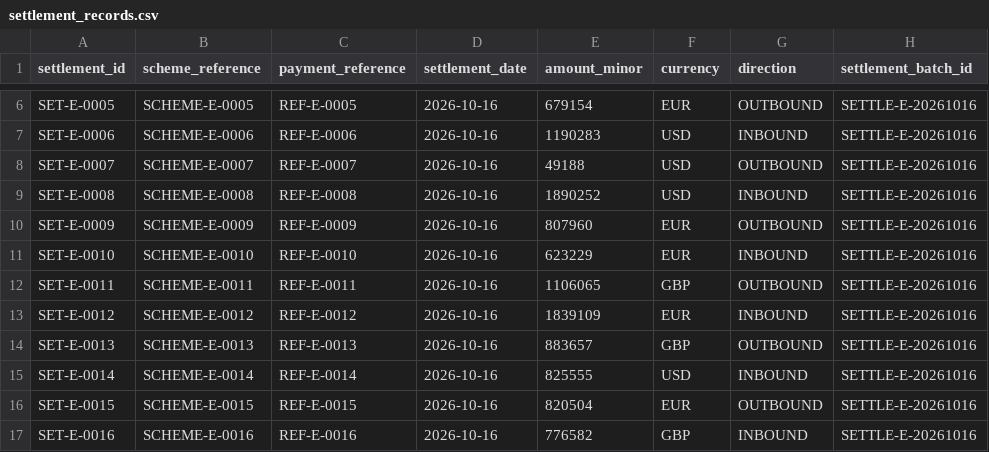
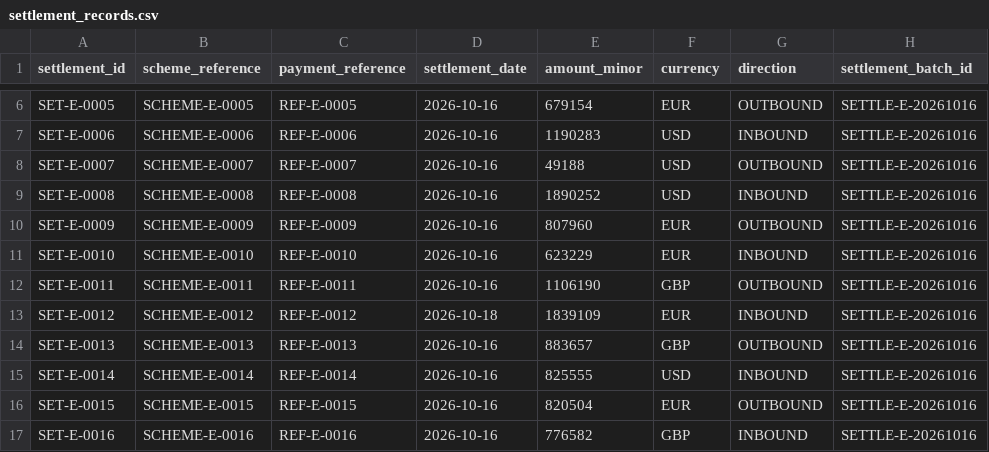
Before and after one commit to ShaikArham/fireops-lab, a CSV file: data/synthetic/exception_day/settlement_records.csv, drawn as a sheet; only a part is shown, gaps mark what is left out.

Commit message:
feat: add deterministic payment reconciliation

```diff
--- a/data/synthetic/exception_day/settlement_records.csv
+++ b/data/synthetic/exception_day/settlement_records.csv
@@ -11,4 +11,4 @@ SET-E-0009,SCHEME-E-0009,REF-E-0009,2026-10-16,807960,EUR,OUTBOUND,SETTLE-E-2026
 SET-E-0010,SCHEME-E-0010,REF-E-0010,2026-10-16,623229,EUR,INBOUND,SETTLE-E-20261016
-SET-E-0011,SCHEME-E-0011,REF-E-0011,2026-10-16,1106065,GBP,OUTBOUND,SETTLE-E-20261016
-SET-E-0012,SCHEME-E-0012,REF-E-0012,2026-10-16,1839109,EUR,INBOUND,SETTLE-E-20261016
+SET-E-0011,SCHEME-E-0011,REF-E-0011,2026-10-16,1106190,GBP,OUTBOUND,SETTLE-E-20261016
+SET-E-0012,SCHEME-E-0012,REF-E-0012,2026-10-18,1839109,EUR,INBOUND,SETTLE-E-20261016
 SET-E-0013,SCHEME-E-0013,REF-E-0013,2026-10-16,883657,GBP,OUTBOUND,SETTLE-E-20261016
```
Also changed, not shown: 23 other files.
